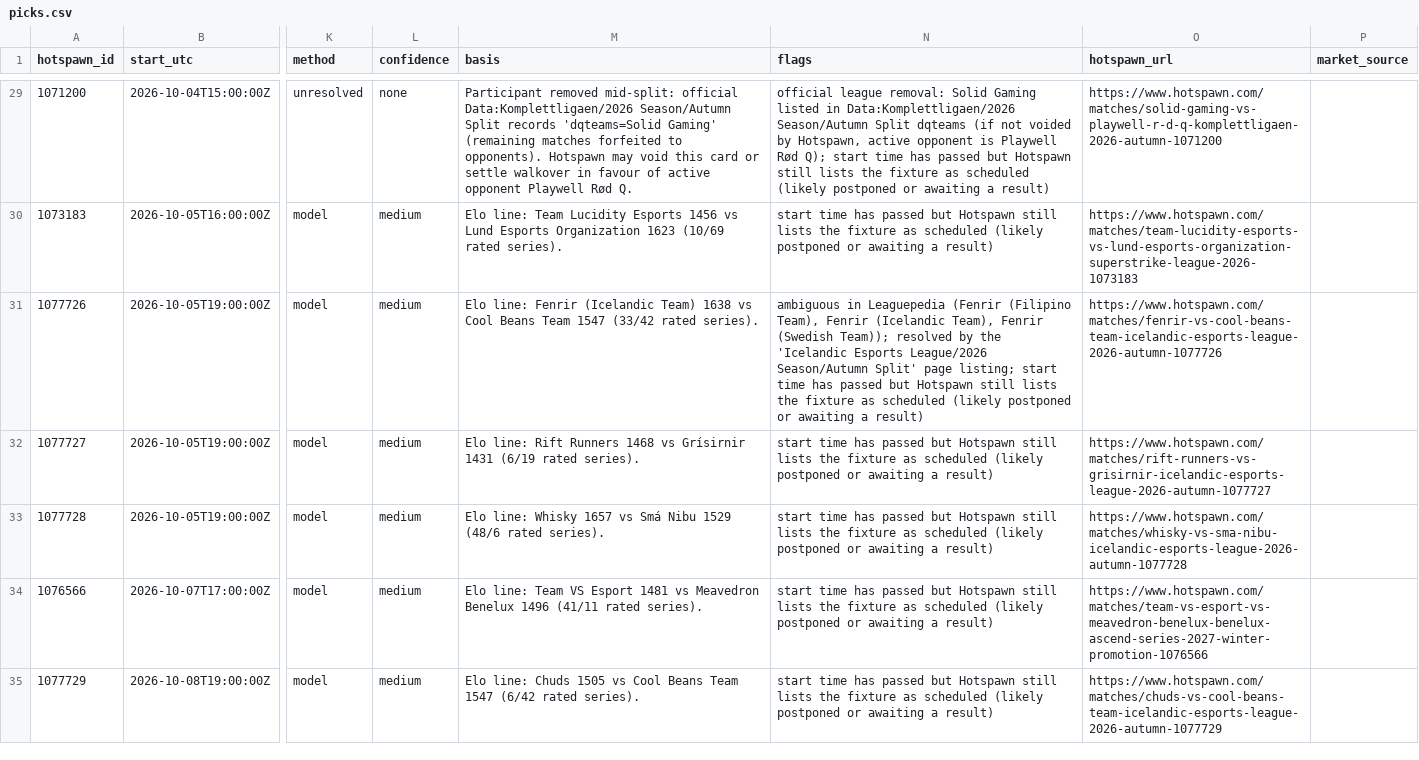
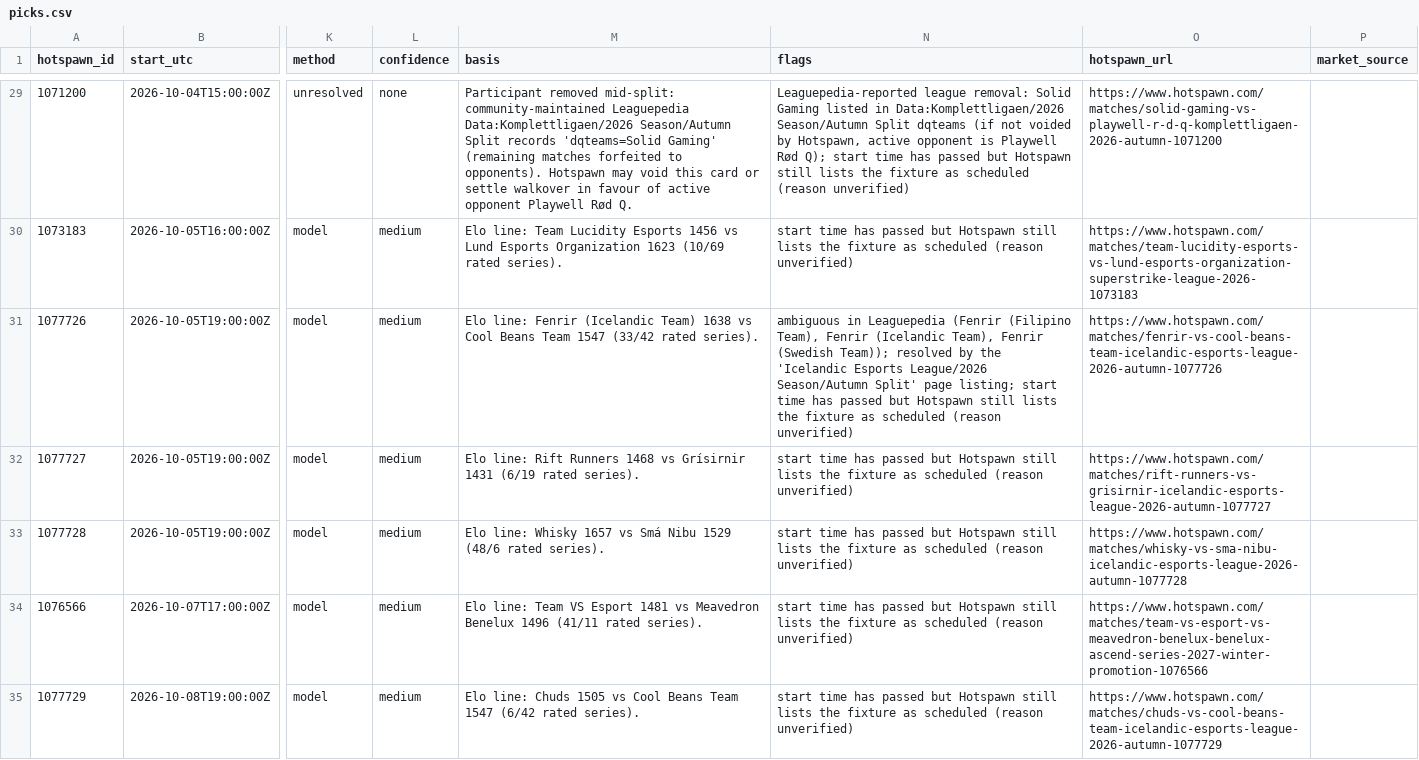
Before and after one commit to karagemop466-tech/LOLHOTSPAWN1, a CSV file: data/picks.csv, drawn as a sheet; only a part is shown, gaps mark what is left out; the diff covers the shown part only; the diff names each change by its address in the sheet, - before the commit and + after, or states it on an @@ line.

```diff
--- a/data/picks.csv
+++ b/data/picks.csv
-M29 (basis): …removed mid-split: official Data:Komplettligaen/2026 Season/Autumn…
+M29 (basis): …removed mid-split: community-maintained Leaguepedia Data:Komplettligaen/2026 Season/Autumn…
-N29 (flags): official league removal: Solid Gaming listed in Data:Komplettligaen/2026 Season/Autumn Split dqteams (if not voided by Hotspawn, active opponent is Playwell Rød Q); start time has passed but Hotspawn still lists the fixture as scheduled (likely postponed or awaiting a result)
+N29 (flags): Leaguepedia-reported league removal: Solid Gaming listed in Data:Komplettligaen/2026 Season/Autumn Split dqteams (if not voided by Hotspawn, active opponent is Playwell Rød Q); start time has passed but Hotspawn still lists the fixture as scheduled (reason unverified)
-N30 (flags): …as scheduled (likely postponed or awaiting a result)
+N30 (flags): …as scheduled (reason unverified)
-N31 (flags): …as scheduled (likely postponed or awaiting a result)
+N31 (flags): …as scheduled (reason unverified)
-N32:N35 (flags): …as scheduled (likely postponed or awaiting a result)
+N32:N35 (flags): …as scheduled (reason unverified)
```
Also changed, not shown: 101 edited cells elsewhere in this file, 26 other files.
